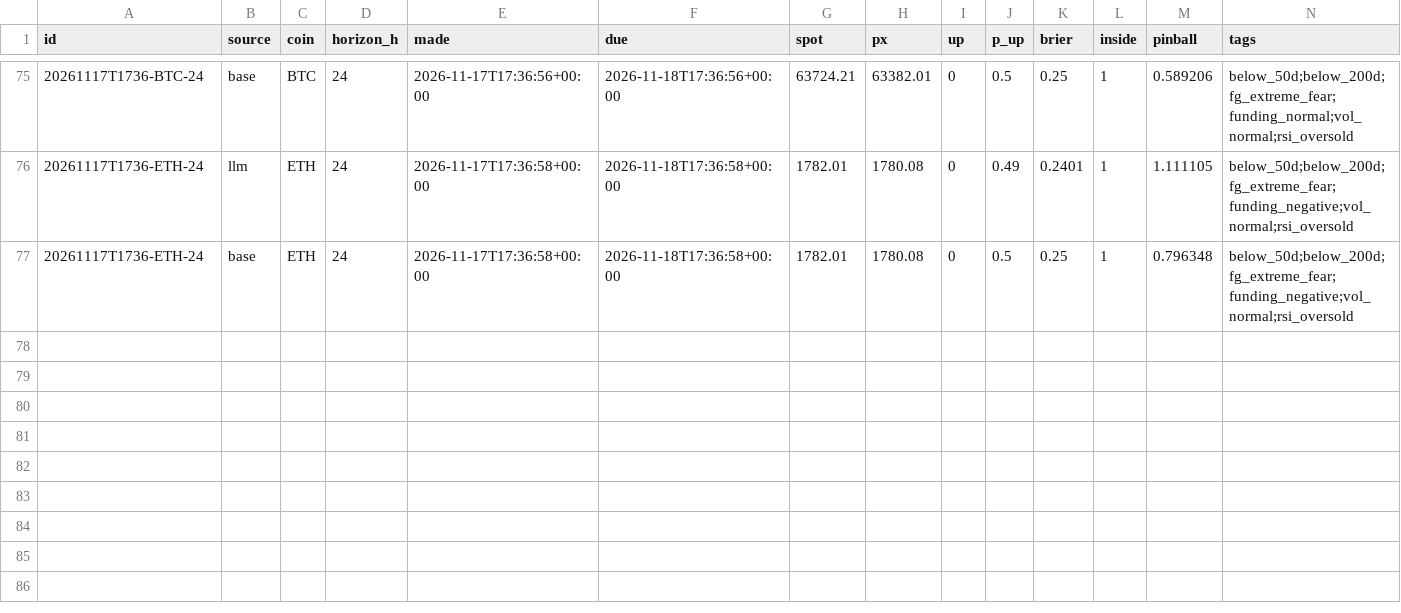
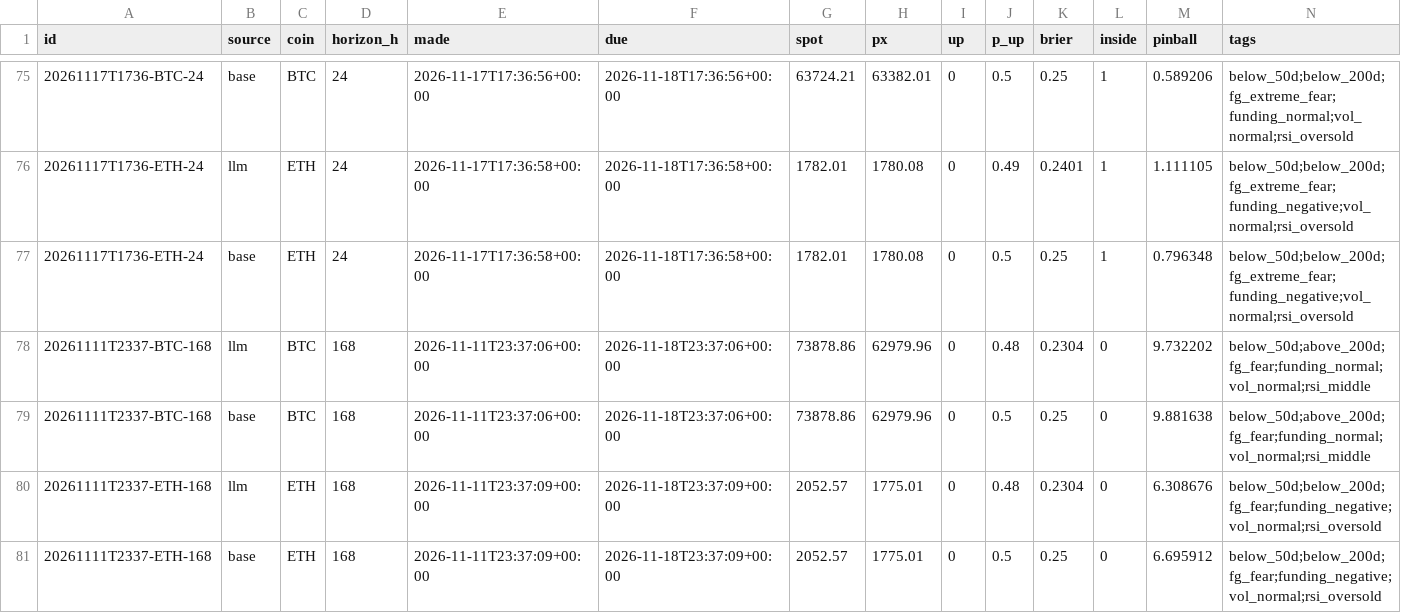
Before and after one commit to DharmikGohil/LLMTrading, a CSV file: paper/crypto/learn/scores.csv, drawn as a sheet; only a part is shown, gaps mark what is left out; the diff names each change by its address in the sheet, - before the commit and + after, or states it on an @@ line.

Commit message:
Crypto desk 2026-11-19T04:30Z [skip ci]

```diff
--- a/paper/crypto/learn/scores.csv
+++ b/paper/crypto/learn/scores.csv
+row 78: 20261111T2337-BTC-168 | llm | BTC | 168 | 2026-11-11T23:37:06+00:00 | 2026-11-18T23:37:06+00:00 | 73878.86 | 62979.96 | 0 | 0.48 | 0.2304 | 0 | 9.732202 | below_50d;above_200d;fg_fear;funding_normal;vol_normal;rsi_middle
+row 79: 20261111T2337-BTC-168 | base | BTC | 168 | 2026-11-11T23:37:06+00:00 | 2026-11-18T23:37:06+00:00 | 73878.86 | 62979.96 | 0 | 0.5 | 0.25 | 0 | 9.881638 | below_50d;above_200d;fg_fear;funding_normal;vol_normal;rsi_middle
+row 80: 20261111T2337-ETH-168 | llm | ETH | 168 | 2026-11-11T23:37:09+00:00 | 2026-11-18T23:37:09+00:00 | 2052.57 | 1775.01 | 0 | 0.48 | 0.2304 | 0 | 6.308676 | below_50d;below_200d;fg_fear;funding_negative;vol_normal;rsi_oversold
+row 81: 20261111T2337-ETH-168 | base | ETH | 168 | 2026-11-11T23:37:09+00:00 | 2026-11-18T23:37:09+00:00 | 2052.57 | 1775.01 | 0 | 0.5 | 0.25 | 0 | 6.695912 | below_50d;below_200d;fg_fear;funding_negative;vol_normal;rsi_oversold
```
Also changed, not shown: paper/crypto/equity.csv, 3 other files.
